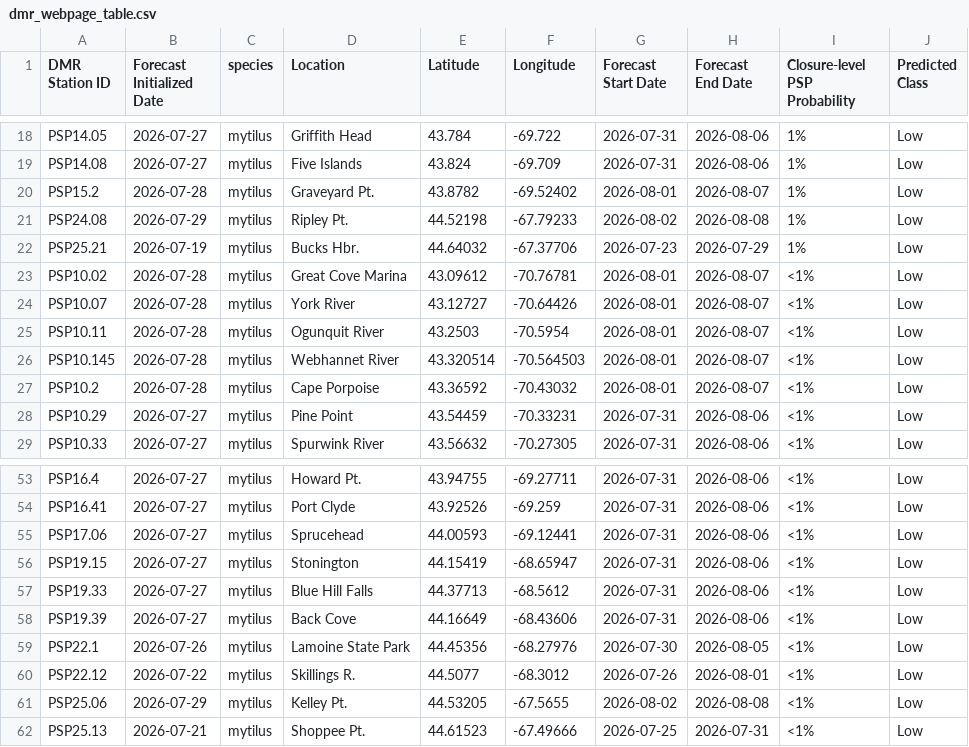
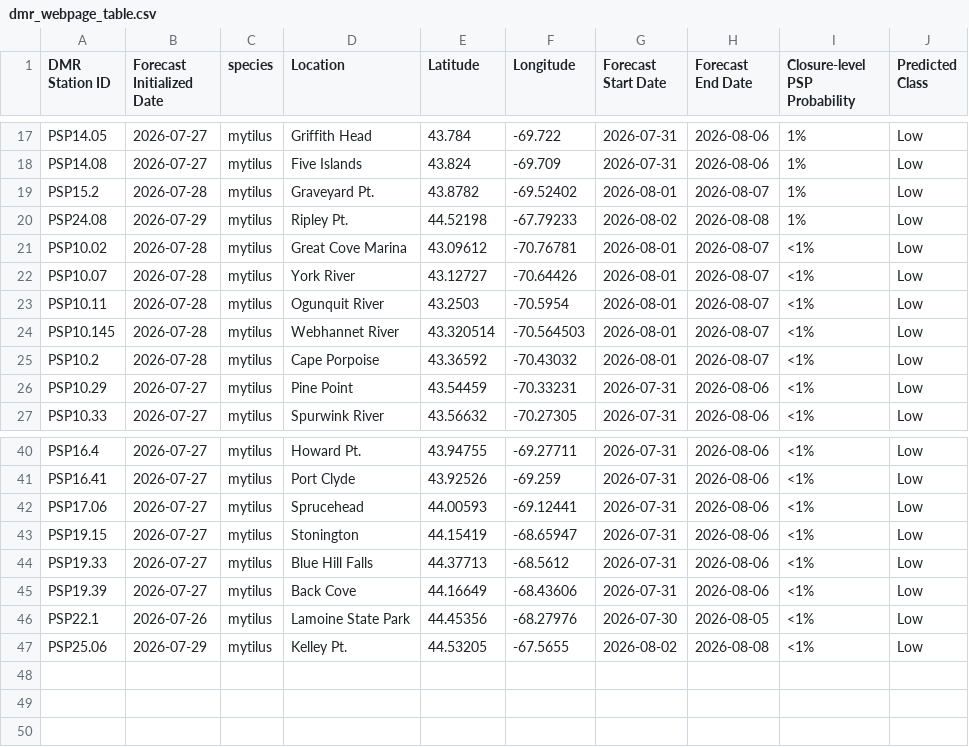
Before and after one commit to BigelowLab/pspforecast, a CSV file: inst/forecastdb/dmr_webpage_table.csv, drawn as a sheet; only a part is shown, gaps mark what is left out; the diff covers the shown part only; the diff names each change by its address in the sheet, - before the commit and + after, or states it on an @@ line.

```diff
--- a/inst/forecastdb/dmr_webpage_table.csv
+++ b/inst/forecastdb/dmr_webpage_table.csv
-row 22: PSP25.21 | 2026-07-19 | mytilus | Bucks Hbr. | 44.64032 | -67.37706 | 2026-07-23 | 2026-07-29 | 1% | Low
-row 60: PSP22.12 | 2026-07-22 | mytilus | Skillings R. | 44.5077 | -68.3012 | 2026-07-26 | 2026-08-01 | <1% | Low
-row 62: PSP25.13 | 2026-07-21 | mytilus | Shoppee Pt. | 44.61523 | -67.49666 | 2026-07-25 | 2026-07-31 | <1% | Low
```
Also changed, not shown: 12 removed rows and 6 edited cells elsewhere in this file, inst/forecastdb/current_forecast.csv, 6 other files.
